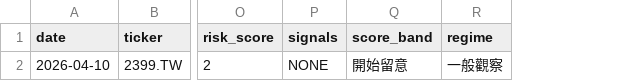
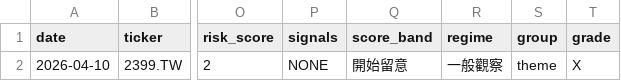
Before and after one commit to tokuzfunpi/stock-watch, a CSV file: theme_watchlist_daily/logs/2399_TW.csv, drawn as a sheet; only a part is shown, gaps mark what is left out; the diff names each change by its address in the sheet, - before the commit and + after, or states it on an @@ line.

```diff
--- a/theme_watchlist_daily/logs/2399_TW.csv
+++ b/theme_watchlist_daily/logs/2399_TW.csv
+column S (group), row 2: theme
+column T (grade), row 2: X
```
Also changed, not shown: theme_watchlist_daily/logs/2465_TW.csv, theme_watchlist_daily/logs/2495_TW.csv, 12 other files.
